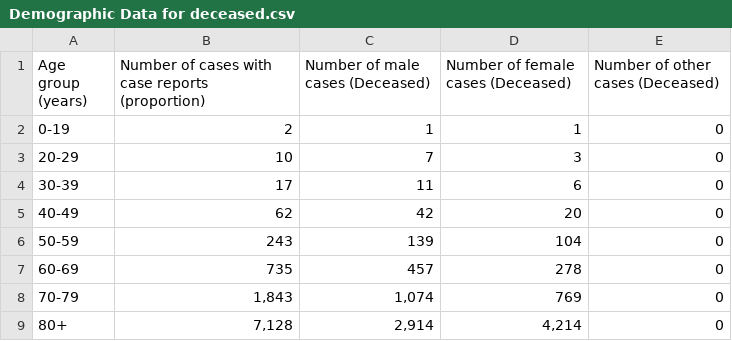
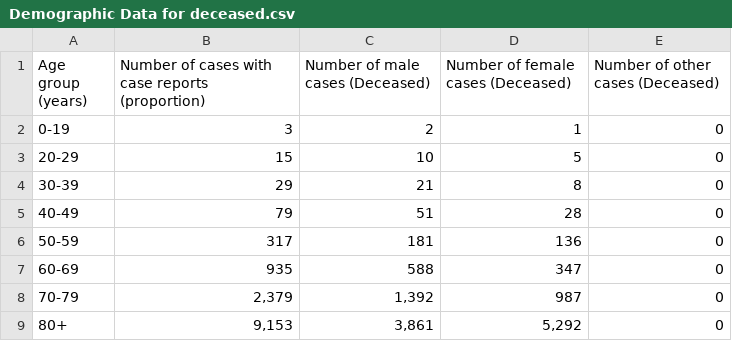
Before and after one commit to chenghaohan/ETL_Project_2, a CSV file: Resources/Demographic Data for deceased.csv, drawn as a sheet.

```diff
--- a/Resources/Demographic Data for deceased.csv
+++ b/Resources/Demographic Data for deceased.csv
@@ -1,9 +1,9 @@
 Age group (years),Number of cases with case reports (proportion),Number of male cases (Deceased),Number of female cases (Deceased),Number of other cases (Deceased)
-0-19,2,1,1,0
-20-29,10,7,3,0
-30-39,17,11,6,0
-40-49,62,42,20,0
-50-59,243,139,104,0
-60-69,735,457,278,0
-70-79,"1,843","1,074",769,0
-80+,"7,128","2,914","4,214",0
+0-19,3,2,1,0
+20-29,15,10,5,0
+30-39,29,21,8,0
+40-49,79,51,28,0
+50-59,317,181,136,0
+60-69,935,588,347,0
+70-79,"2,379","1,392",987,0
+80+,"9,153","3,861","5,292",0
```
Also changed, not shown: Resources/Demographic Data Admited ICU.csv, Resources/Demographic Data for Hospitalization.csv, 1 other file.
